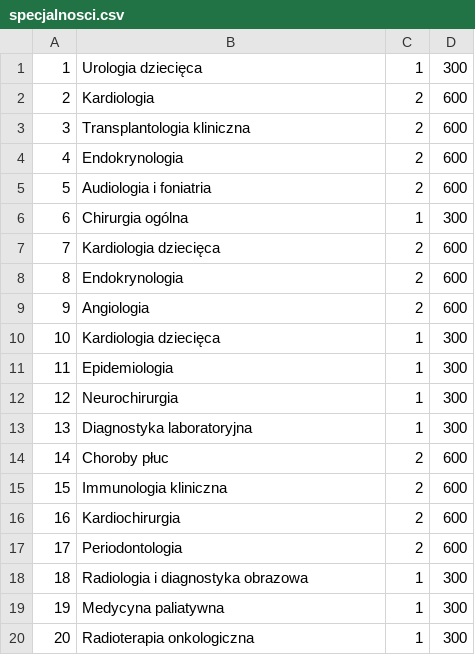
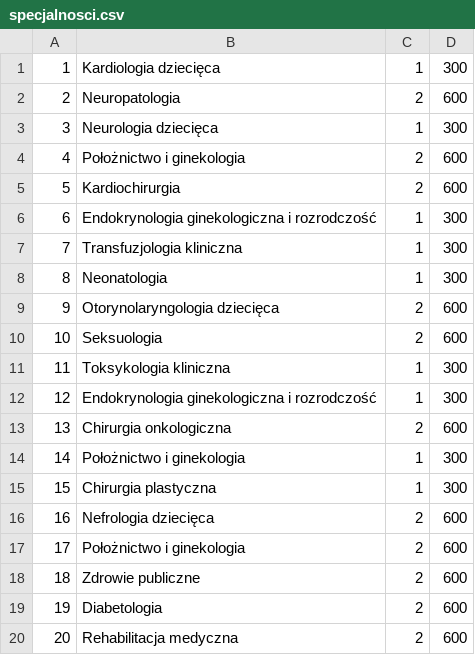
Before and after one commit to Paros998/Baza-i-Hurtownia-Danych-generator-danych-w-JAVA, a CSV file: specjalnosci.csv, drawn as a sheet; only a part is shown; the diff covers the shown part only.

```diff
--- a/specjalnosci.csv
+++ b/specjalnosci.csv
@@ -1,20 +1,20 @@
-1,Urologia dziecięca,1,300
-2,Kardiologia,2,600
-3,Transplantologia kliniczna,2,600
-4,Endokrynologia,2,600
-5,Audiologia i foniatria,2,600
-6,Chirurgia ogólna,1,300
-7,Kardiologia dziecięca,2,600
-8,Endokrynologia,2,600
-9,Angiologia,2,600
-10,Kardiologia dziecięca,1,300
-11,Epidemiologia,1,300
-12,Neurochirurgia,1,300
-13,Diagnostyka laboratoryjna,1,300
-14,Choroby płuc,2,600
-15,Immunologia kliniczna,2,600
-16,Kardiochirurgia,2,600
-17,Periodontologia,2,600
-18,Radiologia i diagnostyka obrazowa,1,300
-19,Medycyna paliatywna,1,300
-20,Radioterapia onkologiczna,1,300
+1,Kardiologia dziecięca,1,300
+2,Neuropatologia,2,600
+3,Neurologia dziecięca,1,300
+4,Położnictwo i ginekologia,2,600
+5,Kardiochirurgia,2,600
+6,Endokrynologia ginekologiczna i rozrodczość,1,300
+7,Transfuzjologia kliniczna,1,300
+8,Neonatologia,1,300
+9,Otorynolaryngologia dziecięca,2,600
+10,Seksuologia,2,600
+11,Toksykologia kliniczna,1,300
+12,Endokrynologia ginekologiczna i rozrodczość,1,300
+13,Chirurgia onkologiczna,2,600
+14,Położnictwo i ginekologia,1,300
+15,Chirurgia plastyczna,1,300
+16,Nefrologia dziecięca,2,600
+17,Położnictwo i ginekologia,2,600
+18,Zdrowie publiczne,2,600
+19,Diabetologia,2,600
+20,Rehabilitacja medyczna,2,600
```
Also changed, not shown: 143 edited cells elsewhere in this file, adresy.csv, kontakty.csv, 15 other files.
